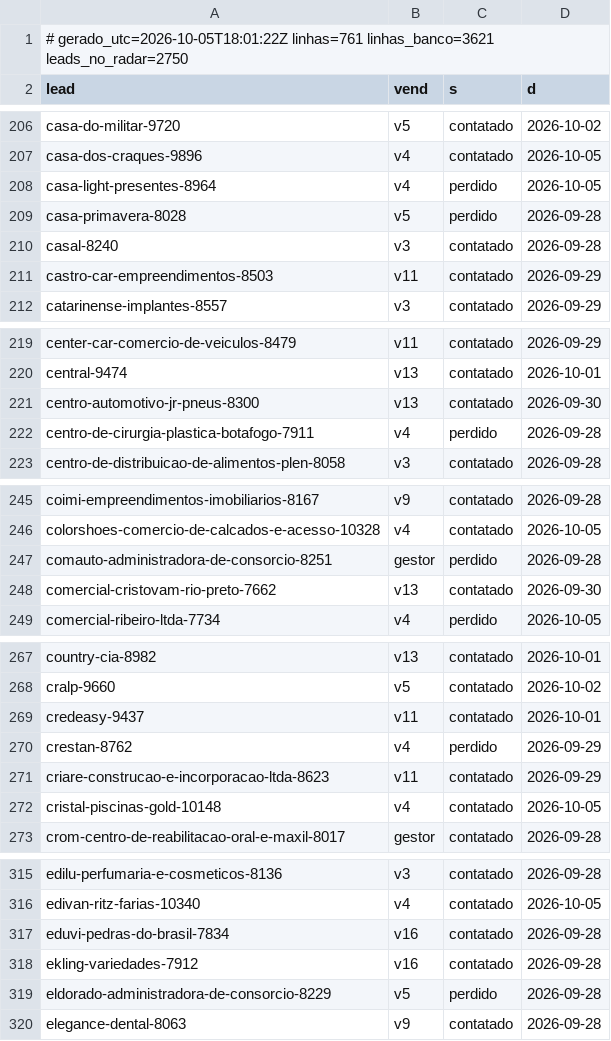
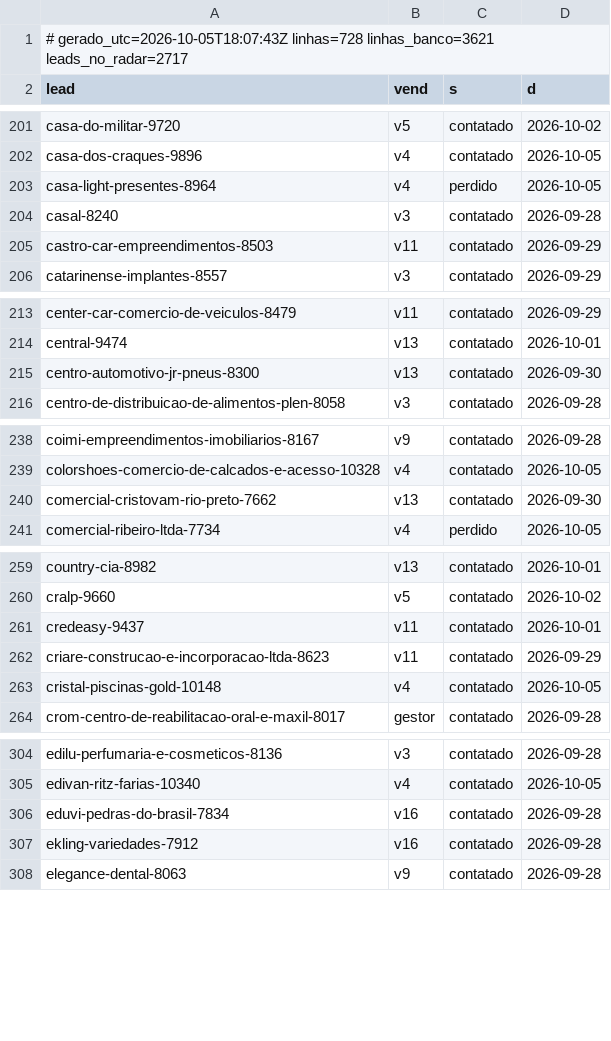
Before and after one commit to danilobarrocas83-png/radar, a TSV file: pool/atividade.tsv, drawn as a sheet; only a part is shown, gaps mark what is left out; the diff covers the shown part only.

Commit message:
Estado do banco para a rotina

```diff
--- a/pool/atividade.tsv
+++ b/pool/atividade.tsv
@@ -1,2 +1,2 @@
-# gerado_utc=2026-10-05T18:01:22Z linhas=761 linhas_banco=3621 leads_no_radar=2750
+# gerado_utc=2026-10-05T18:07:43Z linhas=728 linhas_banco=3621 leads_no_radar=2717
 lead	vend	s	d
@@ -208,3 +203,2 @@ casa-dos-craques-9896	v4	contatado	2026-10-05
 casa-light-presentes-8964	v4	perdido	2026-10-05
-casa-primavera-8028	v5	perdido	2026-09-28
 casal-8240	v3	contatado	2026-09-28
@@ -221,3 +215,2 @@ central-9474	v13	contatado	2026-10-01
 centro-automotivo-jr-pneus-8300	v13	contatado	2026-09-30
-centro-de-cirurgia-plastica-botafogo-7911	v4	perdido	2026-09-28
 centro-de-distribuicao-de-alimentos-plen-8058	v3	contatado	2026-09-28
@@ -246,3 +239,2 @@ coimi-empreendimentos-imobiliarios-8167	v9	contatado	2026-09-28
 colorshoes-comercio-de-calcados-e-acesso-10328	v4	contatado	2026-10-05
-comauto-administradora-de-consorcio-8251	gestor	perdido	2026-09-28
 comercial-cristovam-rio-preto-7662	v13	contatado	2026-09-30
@@ -269,3 +261,2 @@ cralp-9660	v5	contatado	2026-10-02
 credeasy-9437	v11	contatado	2026-10-01
-crestan-8762	v4	perdido	2026-09-29
 criare-construcao-e-incorporacao-ltda-8623	v11	contatado	2026-09-29
@@ -318,3 +307,2 @@ eduvi-pedras-do-brasil-7834	v16	contatado	2026-09-28
 ekling-variedades-7912	v16	contatado	2026-09-28
-eldorado-administradora-de-consorcio-8229	v5	perdido	2026-09-28
 elegance-dental-8063	v9	contatado	2026-09-28
```
Also changed, not shown: 28 removed rows elsewhere in this file.
